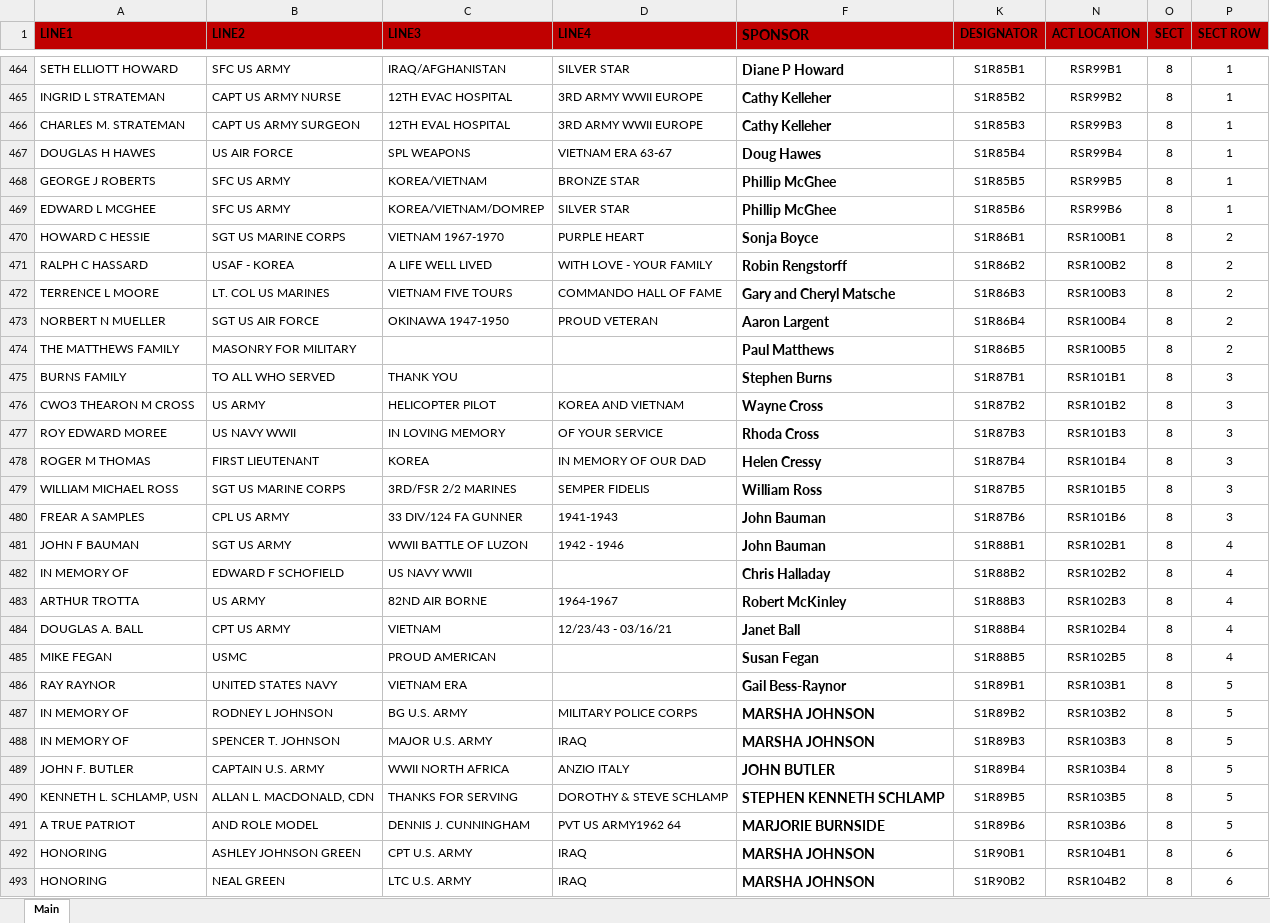
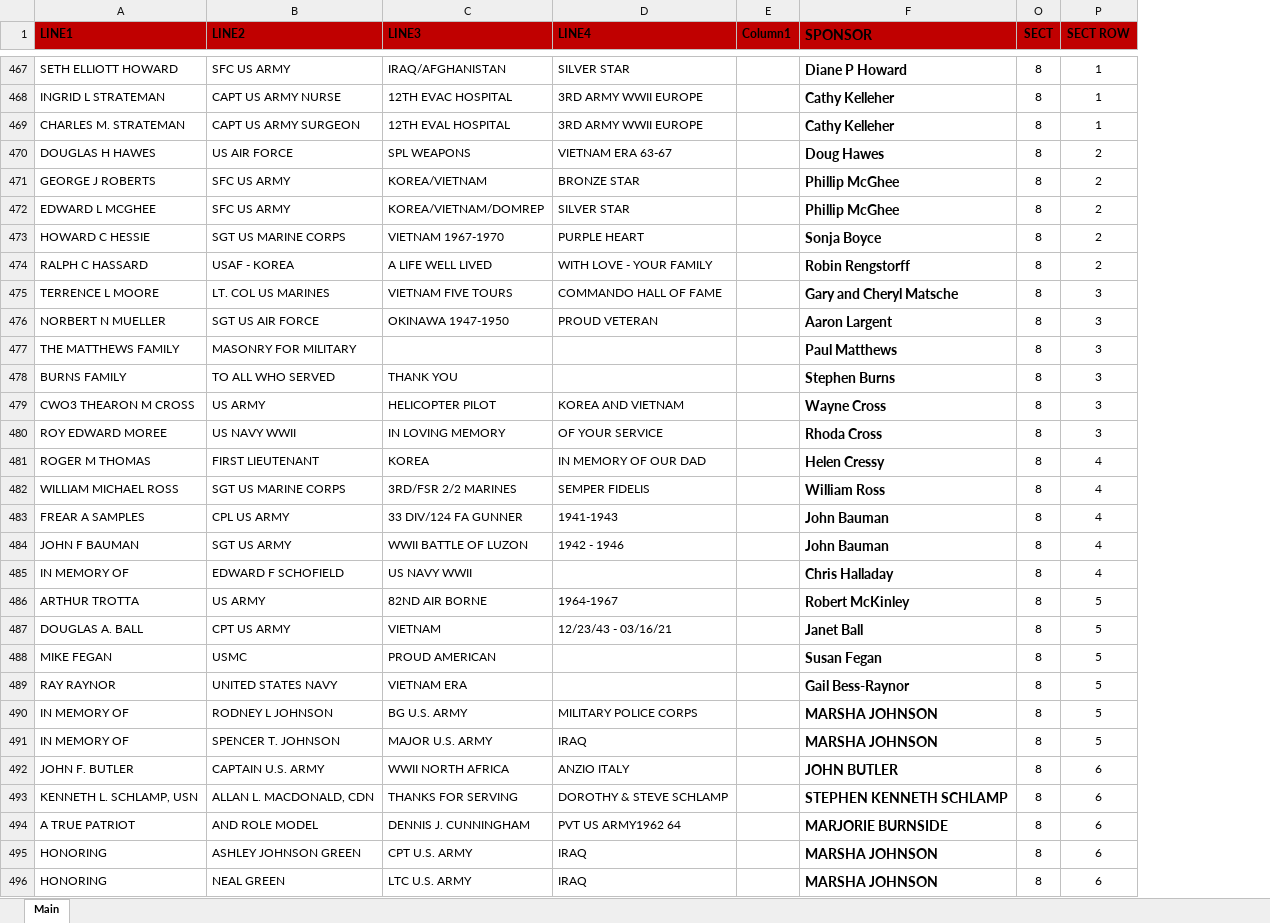
Before and after one commit to tmcandrews3/sjveteransmemorial, an Excel workbook: public/data/St-James-Veterans-Brick-List.xlsx, sheet Main, drawn as a sheet; only a part is shown, gaps mark what is left out; values as stored, in another font and other column widths than the file's, no borders; table styles not drawn; removed rows and columns are numbered as before the commit, all else as after; the diff covers the shown part only; the diff names each change by its address in the sheet, - before the commit and + after, or states it on an @@ line.

```diff
--- a/public/data/St-James-Veterans-Brick-List.xlsx (sheet Main)
+++ b/public/data/St-James-Veterans-Brick-List.xlsx (sheet Main)
@@ column E (Column1) unhidden, empty @@
@@ column K (DESIGNATOR) hidden, rows 464-493: S1R85B1 | S1R85B2 | S1R85B3 | S1R85B4 | S1R85B5 | S1R85B6 | S1R86B1 | S1R86B2 | S1R86B3 | S1R86B4 | S1R86B5 | S1R87B1 | S1R87B2 | S1R87B3 | S1R87B4 | S1R87B5 | S1R87B6 | S1R88B1 | S1R88B2 | S1R88B3 | S1R88B4 | S1R88B5 | S1R89B1 | S1R89B2 | S1R89B3 | S1R89B4 | S1R89B5 | S1R89B6 | S1R90B1 | S1R90B2 @@
@@ column N (ACT LOCATION) hidden, rows 464-493: RSR99B1 | RSR99B2 | RSR99B3 | RSR99B4 | RSR99B5 | RSR99B6 | RSR100B1 | RSR100B2 | RSR100B3 | RSR100B4 | RSR100B5 | RSR101B1 | RSR101B2 | RSR101B3 | RSR101B4 | RSR101B5 | RSR101B6 | RSR102B1 | RSR102B2 | RSR102B3 | RSR102B4 | RSR102B5 | RSR103B1 | RSR103B2 | RSR103B3 | RSR103B4 | RSR103B5 | RSR103B6 | RSR104B1 | RSR104B2 @@
-P470:P472 (SECT ROW): 1
+P470:P472 (SECT ROW): 2
-P475:P477 (SECT ROW): 2
+P475:P477 (SECT ROW): 3
-P481:P483 (SECT ROW): 3
+P481:P483 (SECT ROW): 4
-P486:P488 (SECT ROW): 4
+P486:P488 (SECT ROW): 5
-P492:P494 (SECT ROW): 5
+P492:P494 (SECT ROW): 6
```
Also changed, not shown: 47 added rows, 1 removed row and 68 edited cells elsewhere in this sheet, hidden cells.
